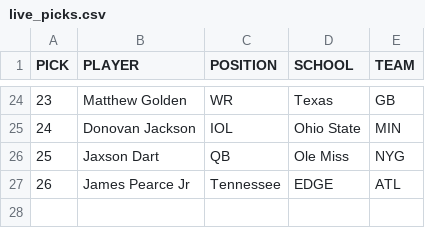
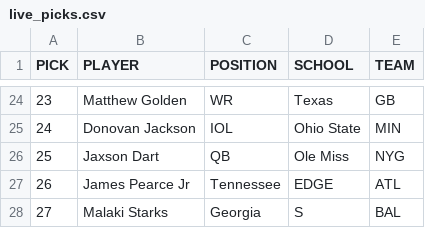
Before and after one commit to jackgruca/mds_site, a CSV file: assets/assets/2025/live_picks.csv, drawn as a sheet; only a part is shown, gaps mark what is left out; the diff names each change by its address in the sheet, - before the commit and + after, or states it on an @@ line.

```diff
--- a/assets/assets/2025/live_picks.csv
+++ b/assets/assets/2025/live_picks.csv
+row 28: 27 | Malaki Starks | Georgia | S | BAL
```
Also changed, not shown: assets/assets/2025/available_players.csv, 2 other files.
